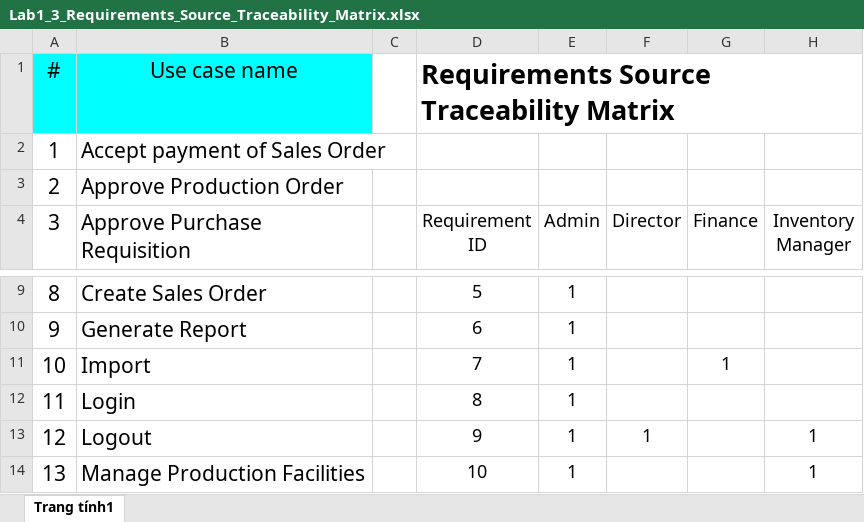
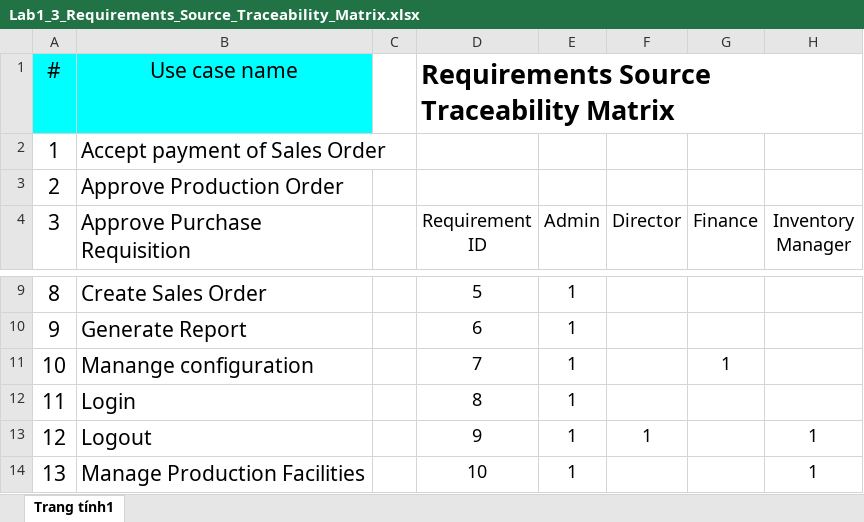
Before and after one commit to phihungha/SE357-Practice-class, an Excel workbook: Lab1/Lab1.3/Lab1_3_Requirements_Source_Traceability_Matrix.xlsx, sheet Trang tính1, drawn as a sheet; only a part is shown, gaps mark what is left out; values as stored, in another font and other column widths than the file's, no borders; charts and pictures not drawn; the diff names each change by its address in the sheet, - before the commit and + after, or states it on an @@ line.

```diff
--- a/Lab1/Lab1.3/Lab1_3_Requirements_Source_Traceability_Matrix.xlsx (sheet Trang tính1)
+++ b/Lab1/Lab1.3/Lab1_3_Requirements_Source_Traceability_Matrix.xlsx (sheet Trang tính1)
-B11 (Approve Purchase Requisition): Import
+B11 (Approve Purchase Requisition): Manange configuration
```
Also changed, not shown: Lab1/Lab1.3/Lab1_3_Requirements_Linkage_Traceability_Matrix.xlsx, Lab1/Lab1.3/Lab1_3_Requirements_Stakeholder_Traceability_Matrix.xlsx.
